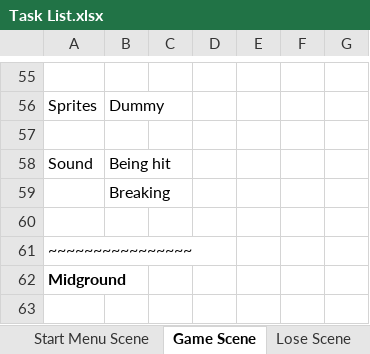
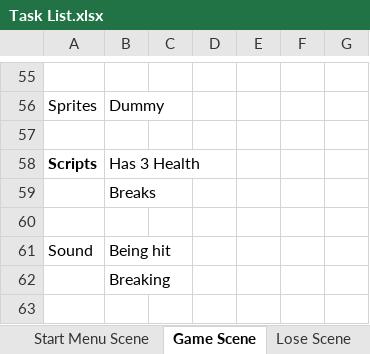
Before and after one commit to nick123510/clint10, an Excel workbook: Task List.xlsx, sheet Game Scene, drawn as a sheet; only a part is shown, gaps mark what is left out; the shorter side is filled out with more unchanged rows; values as stored, in another font and other column widths than the file's, no borders; the diff names each change by its address in the sheet, - before the commit and + after, or states it on an @@ line.

Commit message:
Added more info on Task List.xlsx

```diff
--- a/Task List.xlsx (sheet Game Scene)
+++ b/Task List.xlsx (sheet Game Scene)
+row 58: Scripts | Has 3 Health
+row 59:  | Breaks
+row 60: (empty)
```
